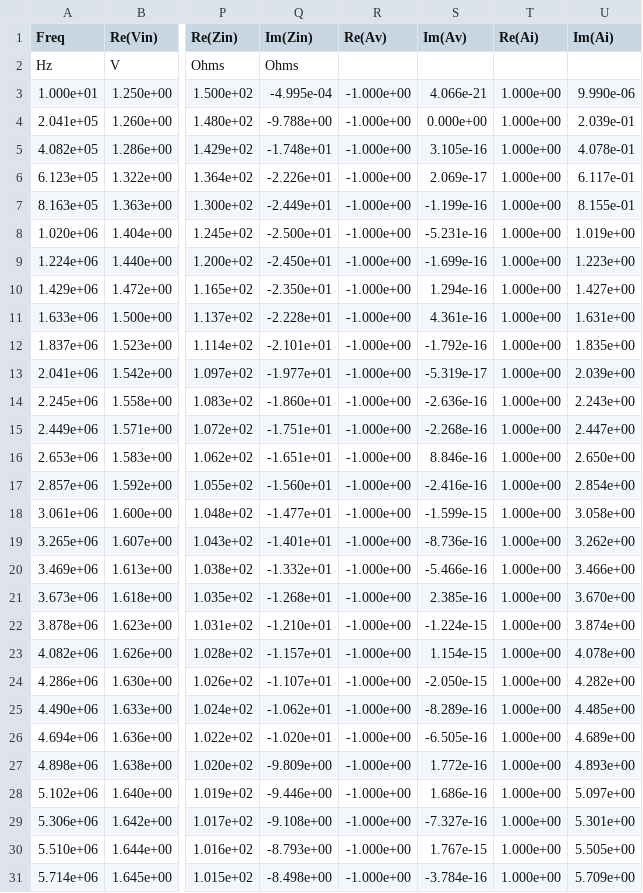
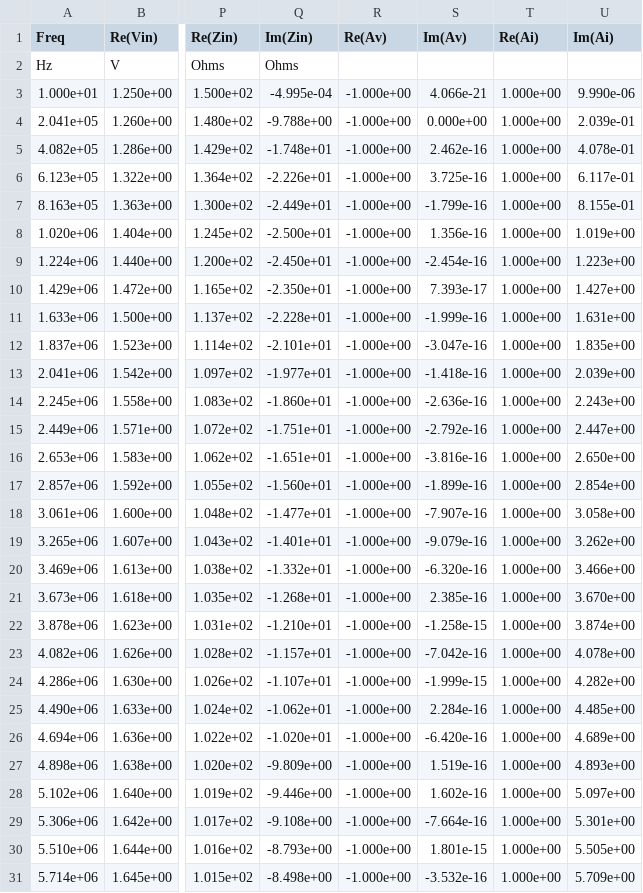
Before and after one commit to RephlexZero/Cascade-Circuit-Solver, a CSV file: User_files/b_RC.csv, drawn as a sheet; only a part is shown, gaps mark what is left out; the diff covers the shown part only; the diff names each change by its address in the sheet, - before the commit and + after, or states it on an @@ line.

```diff
--- a/User_files/b_RC.csv
+++ b/User_files/b_RC.csv
-S5 (Im(Av)): 3.105e-16
+S5 (Im(Av)): 2.462e-16
-S6 (Im(Av)): 2.069e-17
+S6 (Im(Av)): 3.725e-16
-S7 (Im(Av)): -1.199e-16
+S7 (Im(Av)): -1.799e-16
-S8 (Im(Av)): -5.231e-16
+S8 (Im(Av)): 1.356e-16
-S9 (Im(Av)): -1.699e-16
+S9 (Im(Av)): -2.454e-16
-S10 (Im(Av)): 1.294e-16
+S10 (Im(Av)): 7.393e-17
-S11 (Im(Av)): 4.361e-16
+S11 (Im(Av)): -1.999e-16
-S12 (Im(Av)): -1.792e-16
+S12 (Im(Av)): -3.047e-16
-S13 (Im(Av)): -5.319e-17
+S13 (Im(Av)): -1.418e-16
-S15 (Im(Av)): -2.268e-16
+S15 (Im(Av)): -2.792e-16
-S16 (Im(Av)): 8.846e-16
+S16 (Im(Av)): -3.816e-16
-S17 (Im(Av)): -2.416e-16
+S17 (Im(Av)): -1.899e-16
-S18 (Im(Av)): -1.599e-15
+S18 (Im(Av)): -7.907e-16
-S19 (Im(Av)): -8.736e-16
+S19 (Im(Av)): -9.079e-16
-S20 (Im(Av)): -5.466e-16
+S20 (Im(Av)): -6.320e-16
-S22 (Im(Av)): -1.224e-15
+S22 (Im(Av)): -1.258e-15
-S23 (Im(Av)): 1.154e-15
+S23 (Im(Av)): -7.042e-16
-S24 (Im(Av)): -2.050e-15
+S24 (Im(Av)): -1.999e-15
-S25 (Im(Av)): -8.289e-16
+S25 (Im(Av)): 2.284e-16
-S26 (Im(Av)): -6.505e-16
+S26 (Im(Av)): -6.420e-16
-S27 (Im(Av)): 1.772e-16
+S27 (Im(Av)): 1.519e-16
-S28 (Im(Av)): 1.686e-16
+S28 (Im(Av)): 1.602e-16
-S29 (Im(Av)): -7.327e-16
+S29 (Im(Av)): -7.664e-16
-S30 (Im(Av)): 1.767e-15
+S30 (Im(Av)): 1.801e-15
-S31 (Im(Av)): -3.784e-16
+S31 (Im(Av)): -3.532e-16
```
Also changed, not shown: 17 edited cells elsewhere in this file, User_files/b_CR.csv, User_files/c_LCR.csv, 24 other files.
